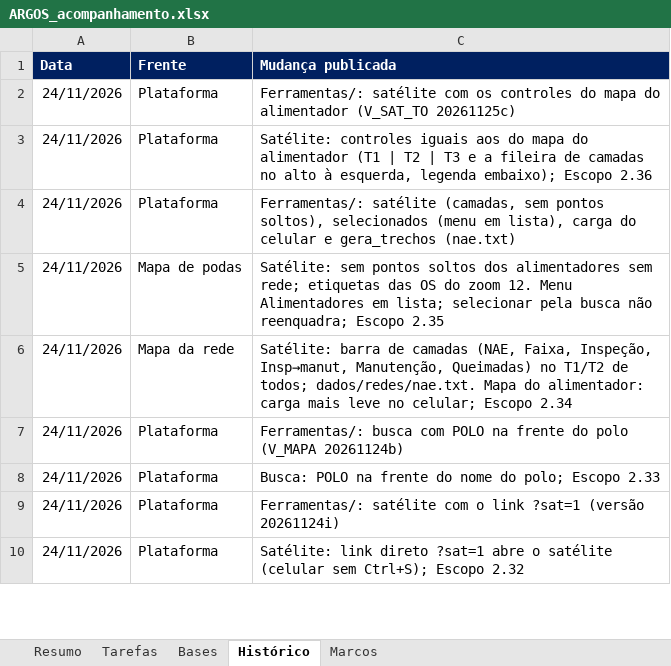
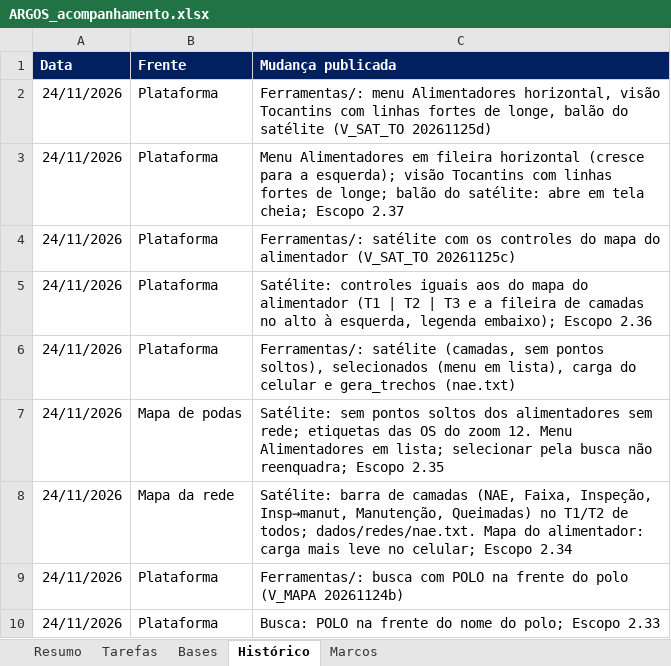
Before and after one commit to LGRSV/vera-vegeta-o-back, an Excel workbook: teste/escopo/ARGOS_acompanhamento.xlsx, sheet Histórico, drawn as a sheet; only a part is shown; the shorter side is filled out with more unchanged rows; values as stored, in another font and other column widths than the file's, no borders; the diff names each change by its address in the sheet, - before the commit and + after, or states it on an @@ line.

```diff
--- a/teste/escopo/ARGOS_acompanhamento.xlsx (sheet Histórico)
+++ b/teste/escopo/ARGOS_acompanhamento.xlsx (sheet Histórico)
+row 2: 24/11/2026 | Plataforma | Ferramentas/: menu Alimentadores horizontal, visão Tocantins com linhas fortes de longe, balão do satélite (V_SAT_TO 20261125d)
+row 3: 24/11/2026 | Plataforma | Menu Alimentadores em fileira horizontal (cresce para a esquerda); visão Tocantins com linhas fortes de longe; balão do satélite: abre em tela cheia; Escopo 2.37
```
Also changed, not shown: sheet Tarefas, sheet Resumo, 5 other files.
